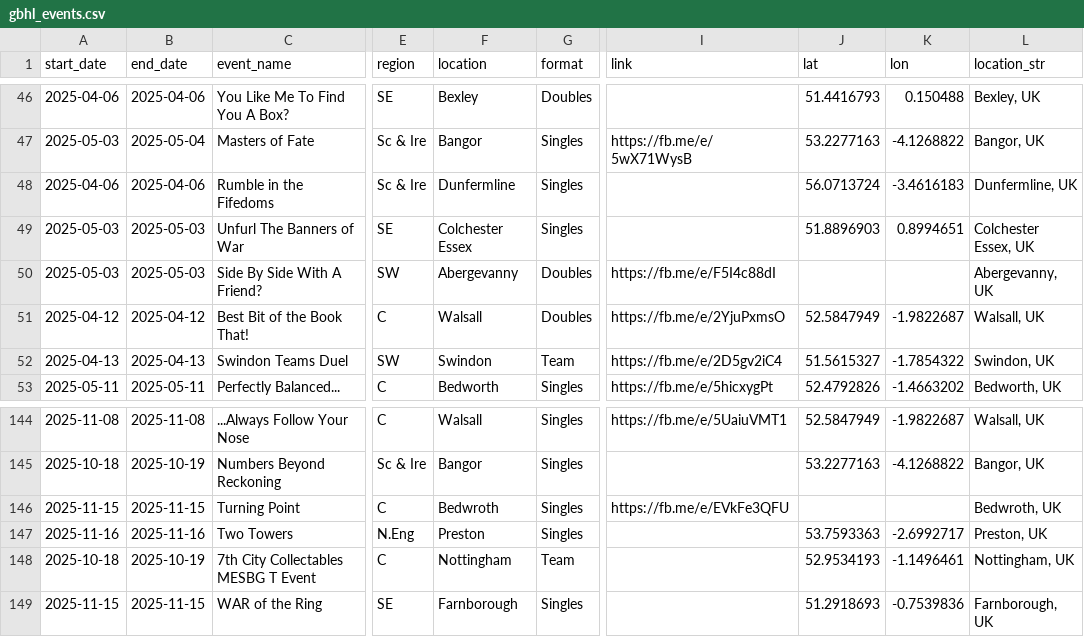
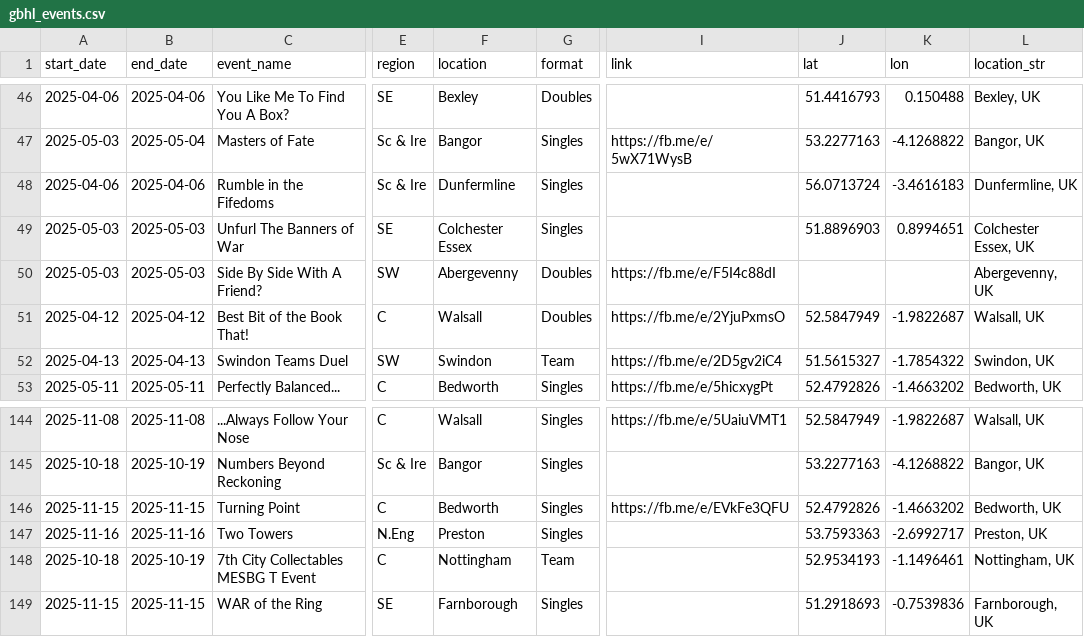
Before and after one commit to samgulf/gbhl-events, a CSV file: data/gbhl_events.csv, drawn as a sheet; only a part is shown, gaps mark what is left out; the diff names each change by its address in the sheet, - before the commit and + after, or states it on an @@ line.

Commit message:
fix: fix missing locations bug

```diff
--- a/data/gbhl_events.csv
+++ b/data/gbhl_events.csv
-F50 (location): Abergevanny
+F50 (location): Abergevenny
-L50 (location_str): Abergevanny, UK
+L50 (location_str): Abergevenny, UK
-F146 (location): Bedwroth
+F146 (location): Bedworth
-J146 (lat): (empty)
+J146 (lat): 52.4792826
-K146 (lon): (empty)
+K146 (lon): -1.4663202
-L146 (location_str): Bedwroth, UK
+L146 (location_str): Bedworth, UK
```
Also changed, not shown: 2 other files.
